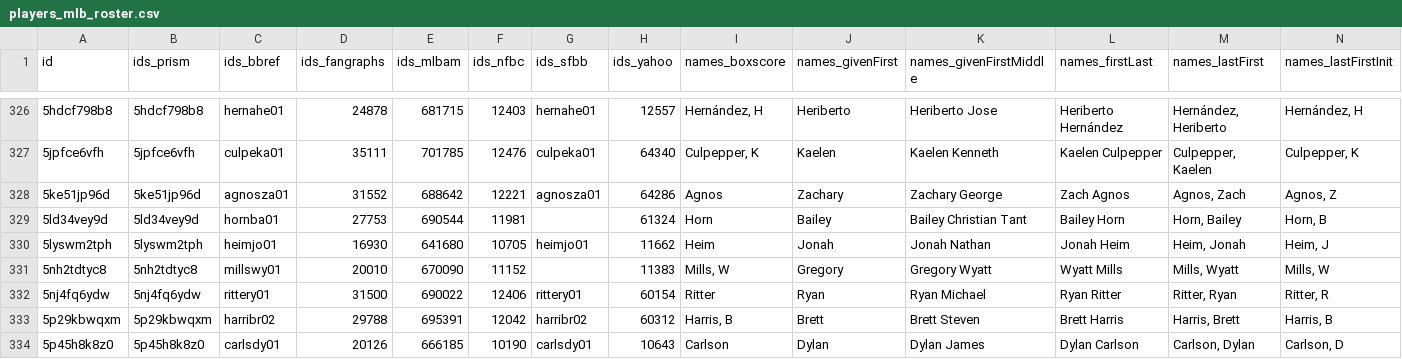
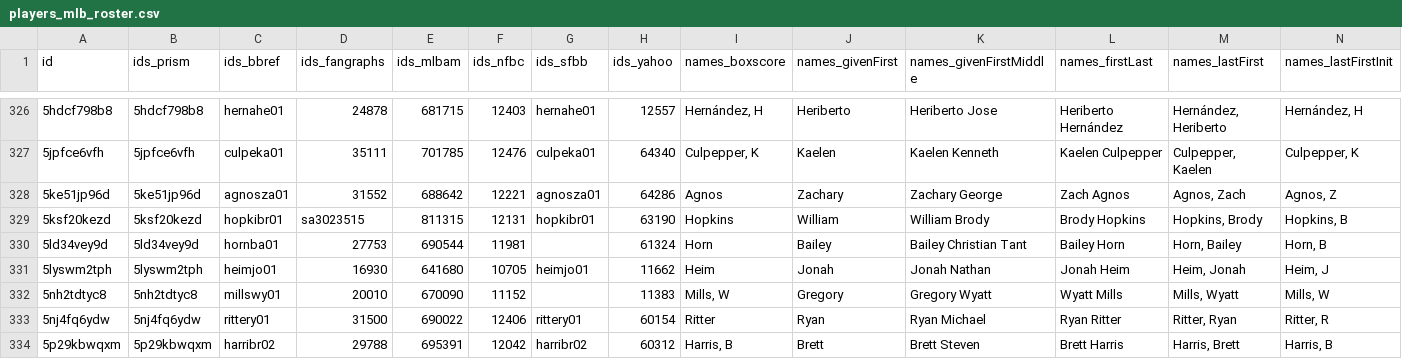
Before and after one commit to StatsVine/prism-registry, a CSV file: exports/mlb/players_mlb_roster/players_mlb_roster.csv, drawn as a sheet; only a part is shown, gaps mark what is left out; the shorter side is filled out with more unchanged rows; rows hold the shown columns only; the diff names each change by its address in the sheet, - before the commit and + after, or states it on an @@ line.

```diff
--- a/exports/mlb/players_mlb_roster/players_mlb_roster.csv
+++ b/exports/mlb/players_mlb_roster/players_mlb_roster.csv
+row 329: 5ksf20kezd | 5ksf20kezd | hopkibr01 | sa3023515 | 811315 | 12131 | hopkibr01 | 63190 | Hopkins | William | William Brody | Brody Hopkins | Hopkins, Brody | Hopkins, B
```
Also changed, not shown: exports/mlb/player_ids/player_ids.csv, exports/mlb/players_mlb_profile/players_mlb_profile.csv, 45 other files.
